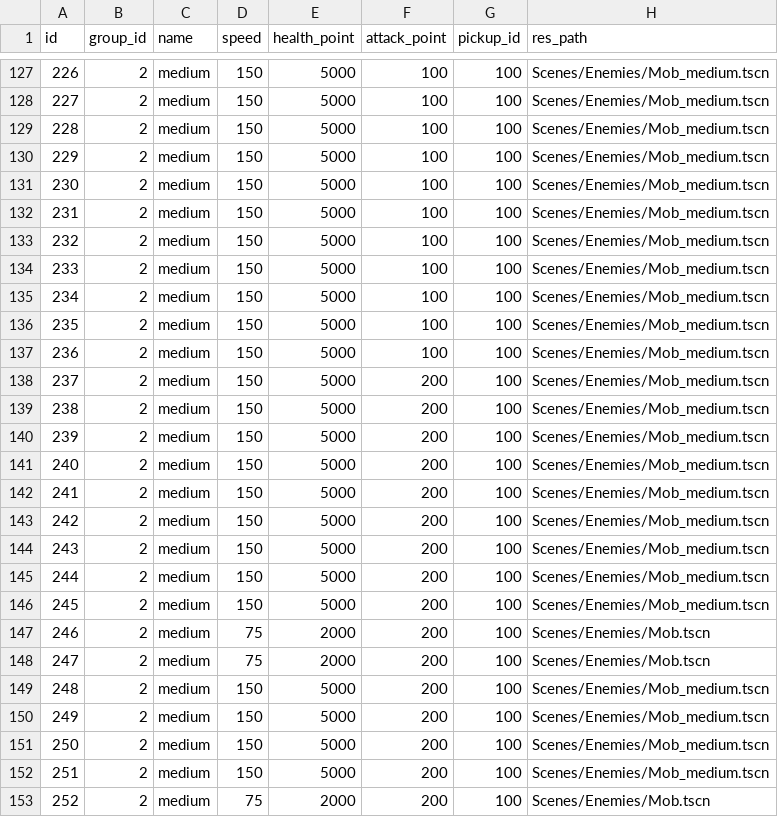
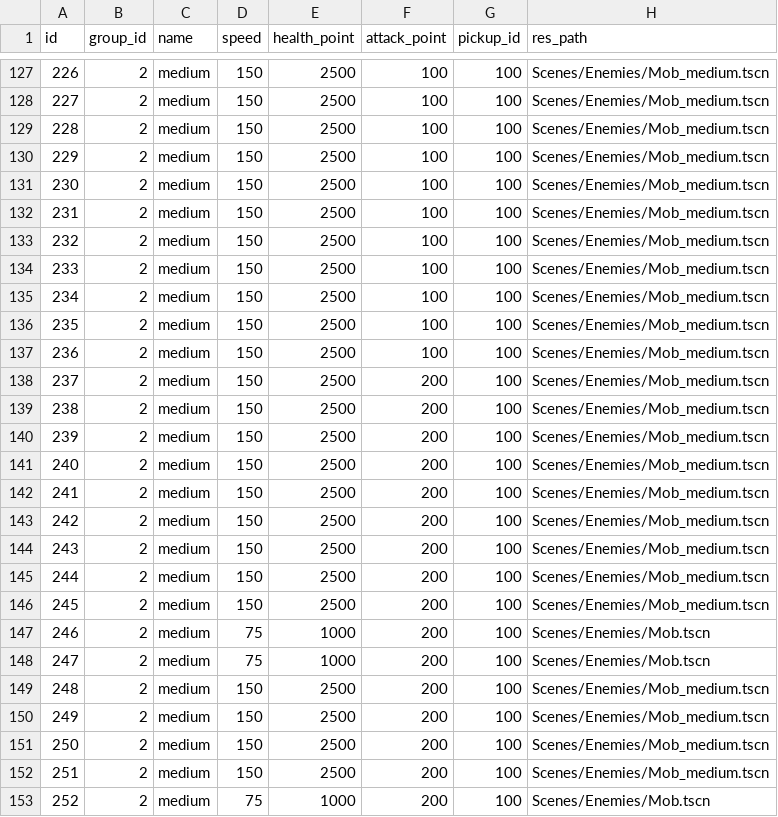
Before and after one commit to fuutou89/project_howmanyexcalibur, a CSV file: Game/datas/Enemy.csv, drawn as a sheet; only a part is shown, gaps mark what is left out; the diff covers the shown part only.

```diff
--- a/Game/datas/Enemy.csv
+++ b/Game/datas/Enemy.csv
@@ -127,27 +127,27 @@ id,group_id,name,speed,health_point,attack_point,pickup_id,res_path
-226,2,medium,150,5000,100,100,Scenes/Enemies/Mob_medium.tscn
-227,2,medium,150,5000,100,100,Scenes/Enemies/Mob_medium.tscn
-228,2,medium,150,5000,100,100,Scenes/Enemies/Mob_medium.tscn
-229,2,medium,150,5000,100,100,Scenes/Enemies/Mob_medium.tscn
-230,2,medium,150,5000,100,100,Scenes/Enemies/Mob_medium.tscn
-231,2,medium,150,5000,100,100,Scenes/Enemies/Mob_medium.tscn
-232,2,medium,150,5000,100,100,Scenes/Enemies/Mob_medium.tscn
-233,2,medium,150,5000,100,100,Scenes/Enemies/Mob_medium.tscn
-234,2,medium,150,5000,100,100,Scenes/Enemies/Mob_medium.tscn
-235,2,medium,150,5000,100,100,Scenes/Enemies/Mob_medium.tscn
-236,2,medium,150,5000,100,100,Scenes/Enemies/Mob_medium.tscn
-237,2,medium,150,5000,200,100,Scenes/Enemies/Mob_medium.tscn
-238,2,medium,150,5000,200,100,Scenes/Enemies/Mob_medium.tscn
-239,2,medium,150,5000,200,100,Scenes/Enemies/Mob_medium.tscn
-240,2,medium,150,5000,200,100,Scenes/Enemies/Mob_medium.tscn
-241,2,medium,150,5000,200,100,Scenes/Enemies/Mob_medium.tscn
-242,2,medium,150,5000,200,100,Scenes/Enemies/Mob_medium.tscn
-243,2,medium,150,5000,200,100,Scenes/Enemies/Mob_medium.tscn
-244,2,medium,150,5000,200,100,Scenes/Enemies/Mob_medium.tscn
-245,2,medium,150,5000,200,100,Scenes/Enemies/Mob_medium.tscn
-246,2,medium,75,2000,200,100,Scenes/Enemies/Mob.tscn
-247,2,medium,75,2000,200,100,Scenes/Enemies/Mob.tscn
-248,2,medium,150,5000,200,100,Scenes/Enemies/Mob_medium.tscn
-249,2,medium,150,5000,200,100,Scenes/Enemies/Mob_medium.tscn
-250,2,medium,150,5000,200,100,Scenes/Enemies/Mob_medium.tscn
-251,2,medium,150,5000,200,100,Scenes/Enemies/Mob_medium.tscn
-252,2,medium,75,2000,200,100,Scenes/Enemies/Mob.tscn
+226,2,medium,150,2500,100,100,Scenes/Enemies/Mob_medium.tscn
+227,2,medium,150,2500,100,100,Scenes/Enemies/Mob_medium.tscn
+228,2,medium,150,2500,100,100,Scenes/Enemies/Mob_medium.tscn
+229,2,medium,150,2500,100,100,Scenes/Enemies/Mob_medium.tscn
+230,2,medium,150,2500,100,100,Scenes/Enemies/Mob_medium.tscn
+231,2,medium,150,2500,100,100,Scenes/Enemies/Mob_medium.tscn
+232,2,medium,150,2500,100,100,Scenes/Enemies/Mob_medium.tscn
+233,2,medium,150,2500,100,100,Scenes/Enemies/Mob_medium.tscn
+234,2,medium,150,2500,100,100,Scenes/Enemies/Mob_medium.tscn
+235,2,medium,150,2500,100,100,Scenes/Enemies/Mob_medium.tscn
+236,2,medium,150,2500,100,100,Scenes/Enemies/Mob_medium.tscn
+237,2,medium,150,2500,200,100,Scenes/Enemies/Mob_medium.tscn
+238,2,medium,150,2500,200,100,Scenes/Enemies/Mob_medium.tscn
+239,2,medium,150,2500,200,100,Scenes/Enemies/Mob_medium.tscn
+240,2,medium,150,2500,200,100,Scenes/Enemies/Mob_medium.tscn
+241,2,medium,150,2500,200,100,Scenes/Enemies/Mob_medium.tscn
+242,2,medium,150,2500,200,100,Scenes/Enemies/Mob_medium.tscn
+243,2,medium,150,2500,200,100,Scenes/Enemies/Mob_medium.tscn
+244,2,medium,150,2500,200,100,Scenes/Enemies/Mob_medium.tscn
+245,2,medium,150,2500,200,100,Scenes/Enemies/Mob_medium.tscn
+246,2,medium,75,1000,200,100,Scenes/Enemies/Mob.tscn
+247,2,medium,75,1000,200,100,Scenes/Enemies/Mob.tscn
+248,2,medium,150,2500,200,100,Scenes/Enemies/Mob_medium.tscn
+249,2,medium,150,2500,200,100,Scenes/Enemies/Mob_medium.tscn
+250,2,medium,150,2500,200,100,Scenes/Enemies/Mob_medium.tscn
+251,2,medium,150,2500,200,100,Scenes/Enemies/Mob_medium.tscn
+252,2,medium,75,1000,200,100,Scenes/Enemies/Mob.tscn
```
Also changed, not shown: 41 edited cells elsewhere in this file, 7 other files.
